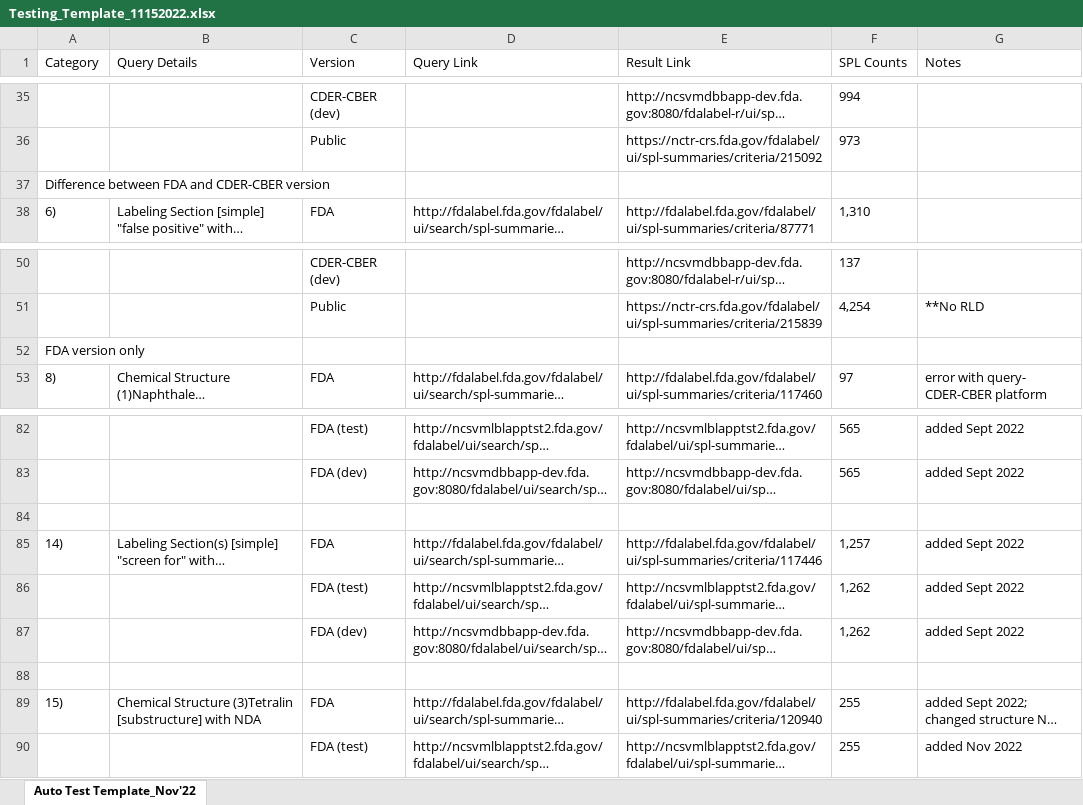
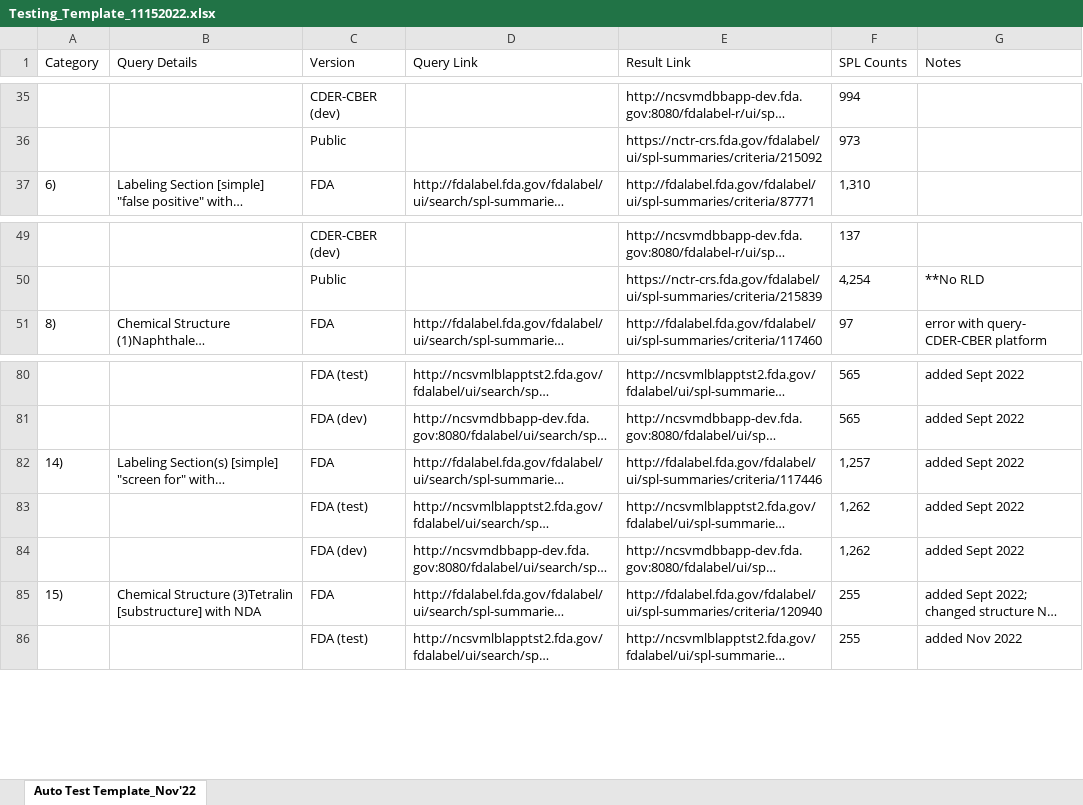
Before and after one commit to seldas/askFDALabel-Suite, an Excel workbook: frontend/public/webtest/Testing_Template_11152022.xlsx, sheet Auto Test Template_Nov'22, drawn as a sheet; only a part is shown, gaps mark what is left out; long unchanged cells end in …; values as stored, in another font and other column widths than the file's, no borders; the diff names each change by its address in the sheet, - before the commit and + after, or states it on an @@ line.

Commit message:
update template

```diff
--- a/frontend/public/webtest/Testing_Template_11152022.xlsx (sheet Auto Test Template_Nov'22)
+++ b/frontend/public/webtest/Testing_Template_11152022.xlsx (sheet Auto Test Template_Nov'22)
-row 37: Difference between FDA and CDER-CBER version
-row 52: FDA version only
-row 84: (empty)
-row 88: (empty)
```
Also changed, not shown: 1 other file.
